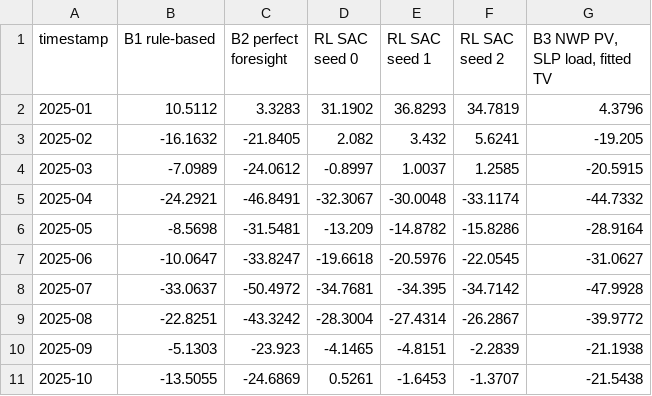
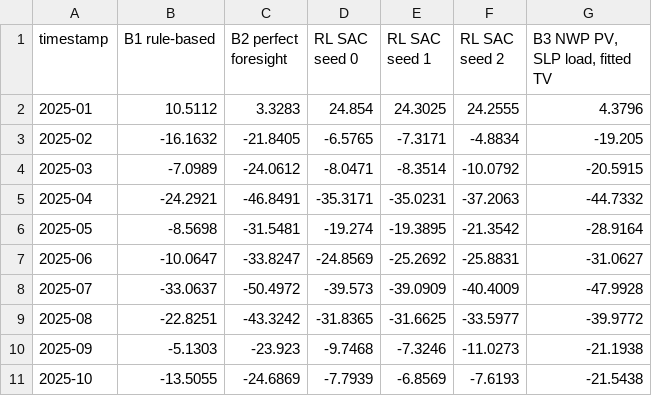
Before and after one commit to muratkus01/Portfolio, a CSV file: projects/01-prosumer-pv-bess-mpc-rl/reports/rl_eval_H28/rl_monthly_cost.csv, drawn as a sheet; only a part is shown; the diff covers the shown part only.

```diff
--- a/projects/01-prosumer-pv-bess-mpc-rl/reports/rl_eval_H28/rl_monthly_cost.csv
+++ b/projects/01-prosumer-pv-bess-mpc-rl/reports/rl_eval_H28/rl_monthly_cost.csv
@@ -1,11 +1,11 @@
 timestamp,B1 rule-based,B2 perfect foresight,RL SAC seed 0,RL SAC seed 1,RL SAC seed 2,"B3 NWP PV, SLP load, fitted TV"
-2025-01,10.5112,3.3283,31.1902,36.8293,34.7819,4.3796
-2025-02,-16.1632,-21.8405,2.082,3.432,5.6241,-19.205
-2025-03,-7.0989,-24.0612,-0.8997,1.0037,1.2585,-20.5915
-2025-04,-24.2921,-46.8491,-32.3067,-30.0048,-33.1174,-44.7332
-2025-05,-8.5698,-31.5481,-13.209,-14.8782,-15.8286,-28.9164
-2025-06,-10.0647,-33.8247,-19.6618,-20.5976,-22.0545,-31.0627
-2025-07,-33.0637,-50.4972,-34.7681,-34.395,-34.7142,-47.9928
-2025-08,-22.8251,-43.3242,-28.3004,-27.4314,-26.2867,-39.9772
-2025-09,-5.1303,-23.923,-4.1465,-4.8151,-2.2839,-21.1938
-2025-10,-13.5055,-24.6869,0.5261,-1.6453,-1.3707,-21.5438
+2025-01,10.5112,3.3283,24.854,24.3025,24.2555,4.3796
+2025-02,-16.1632,-21.8405,-6.5765,-7.3171,-4.8834,-19.205
+2025-03,-7.0989,-24.0612,-8.0471,-8.3514,-10.0792,-20.5915
+2025-04,-24.2921,-46.8491,-35.3171,-35.0231,-37.2063,-44.7332
+2025-05,-8.5698,-31.5481,-19.274,-19.3895,-21.3542,-28.9164
+2025-06,-10.0647,-33.8247,-24.8569,-25.2692,-25.8831,-31.0627
+2025-07,-33.0637,-50.4972,-39.573,-39.0909,-40.4009,-47.9928
+2025-08,-22.8251,-43.3242,-31.8365,-31.6625,-33.5977,-39.9772
+2025-09,-5.1303,-23.923,-9.7468,-7.3246,-11.0273,-21.1938
+2025-10,-13.5055,-24.6869,-7.7939,-6.8569,-7.6193,-21.5438
```
Also changed, not shown: 33 edited cells elsewhere in this file, projects/01-prosumer-pv-bess-mpc-rl/reports/rl_eval_H28/rl_summary.csv, 21 other files.
